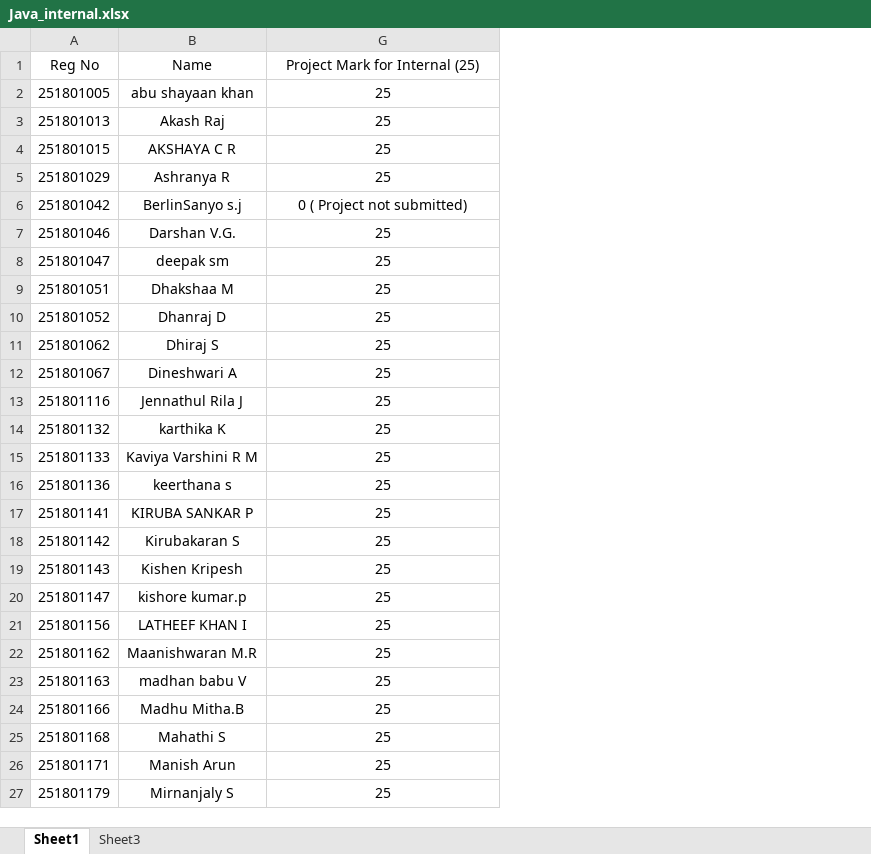
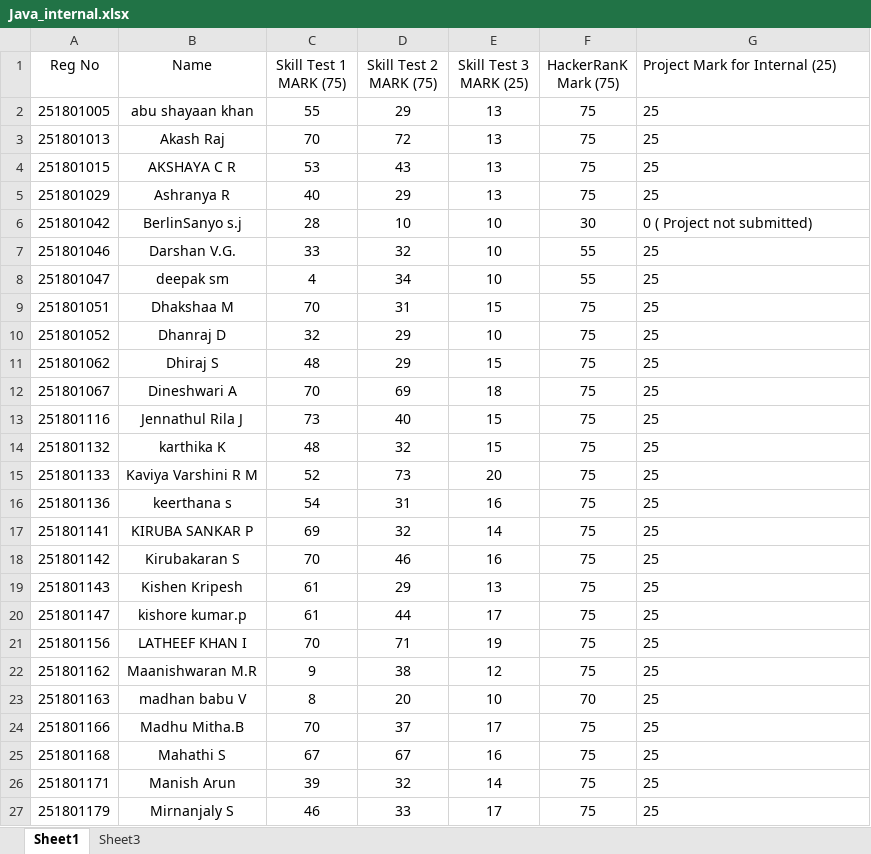
Before and after one commit to preejith2009/WTMA-Lab, an Excel workbook: REC/Java_internal.xlsx, sheet Sheet1, drawn as a sheet; only a part is shown; values as stored, in another font and other column widths than the file's, no borders; the diff covers the shown part only; the diff names each change by its address in the sheet, - before the commit and + after, or states it on an @@ line.

```diff
--- a/REC/Java_internal.xlsx (sheet Sheet1)
+++ b/REC/Java_internal.xlsx (sheet Sheet1)
@@ column C (Skill Test 1 MARK (75)) unhidden, rows 2-27: 55 | 70 | 53 | 40 | 28 | 33 | 4 | 70 | 32 | 48 | 70 | 73 | 48 | 52 | 54 | 69 | 70 | 61 | 61 | 70 | 9 | 8 | 70 | 67 | 39 | 46 @@
@@ column D (Skill Test 2 MARK (75)) unhidden, rows 2-27: 29 | 72 | 43 | 29 | 10 | 32 | 34 | 31 | 29 | 29 | 69 | 40 | 32 | 73 | 31 | 32 | 46 | 29 | 44 | 71 | 38 | 20 | 37 | 67 | 32 | 33 @@
@@ column E (Skill Test 3 MARK (25)) unhidden, rows 2-27: 13 | 13 | 13 | 13 | 10 | 10 | 10 | 15 | 10 | 15 | 18 | 15 | 15 | 20 | 16 | 14 | 16 | 13 | 17 | 19 | 12 | 10 | 17 | 16 | 14 | 17 @@
@@ column F (HackerRanK Mark (75)) unhidden, rows 2-27: 75 | 75 | 75 | 75 | 30 | 55 | 55 | 75 | 75 | 75 | 75 | 75 | 75 | 75 | 75 | 75 | 75 | 75 | 75 | 75 | 75 | 70 | 75 | 75 | 75 | 75 @@
-G1:G27 alignment: center
+G1:G27 alignment: left
```
Also changed, not shown: cell formats elsewhere in this sheet, 1 other file.
